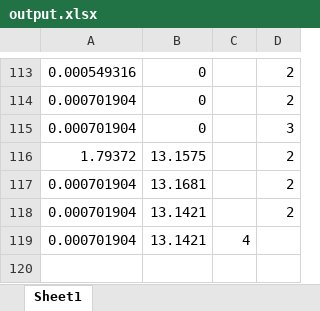
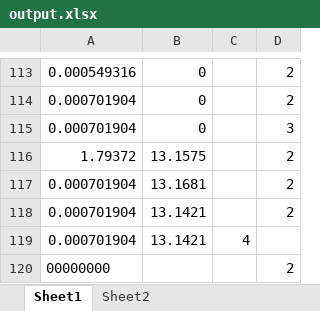
Before and after one commit to AbdelmajidSabiri/GUI-read-Bk-precision-data, an Excel workbook: output.xlsx, sheet Sheet1, drawn as a sheet; only a part is shown, gaps mark what is left out; values as stored, in another font and other column widths than the file's, no borders; the diff names each change by its address in the sheet, - before the commit and + after, or states it on an @@ line.

```diff
--- a/output.xlsx (sheet Sheet1)
+++ b/output.xlsx (sheet Sheet1)
+sheet tab: Sheet2
+row 120: 00000000 |  |  | 2
```
